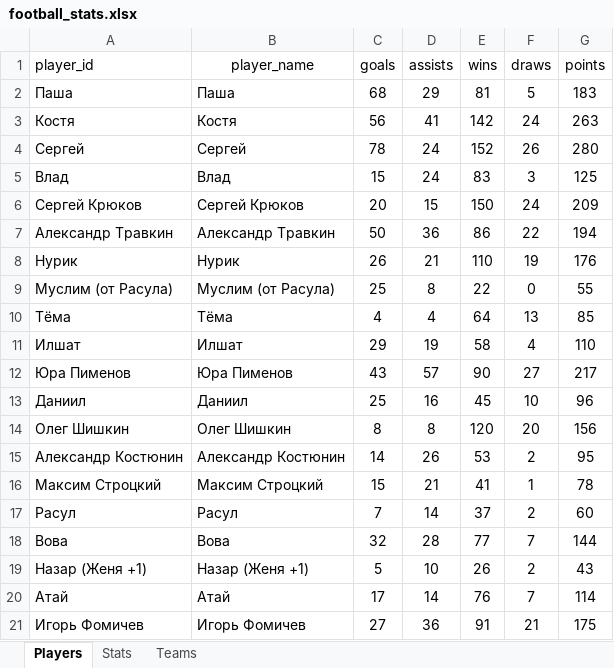
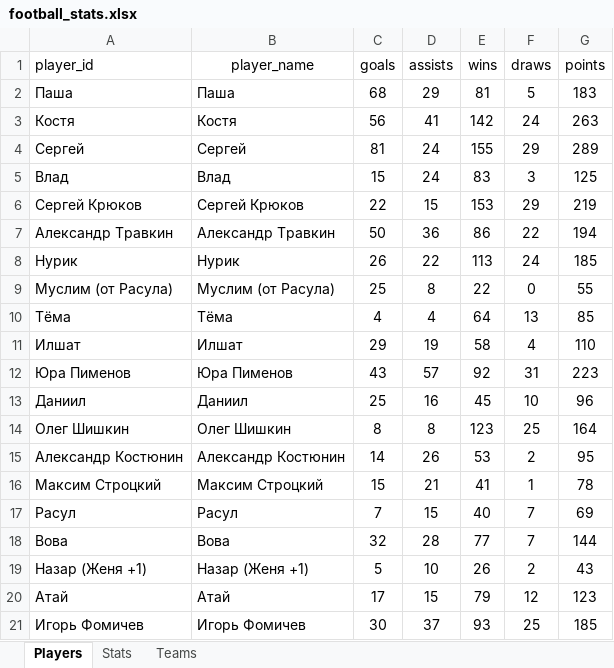
Before and after one commit to Greyusek/football_stats, an Excel workbook: football_stats.xlsx, sheet Players, drawn as a sheet; only a part is shown; values as stored, in another font and other column widths than the file's, no borders; table styles not drawn; the diff covers the shown part only; the diff names each change by its address in the sheet, - before the commit and + after, or states it on an @@ line.

```diff
--- a/football_stats.xlsx (sheet Players)
+++ b/football_stats.xlsx (sheet Players)
-C4 (goals): 78
+C4 (goals): 81
-E4 (wins): 152
+E4 (wins): 155
-F4 (draws): 26
+F4 (draws): 29
-G4 (points): 280
+G4 (points): 289
-C6 (goals): 20
+C6 (goals): 22
-E6 (wins): 150
+E6 (wins): 153
-F6 (draws): 24
+F6 (draws): 29
-G6 (points): 209
+G6 (points): 219
-D8 (assists): 21
+D8 (assists): 22
-E8 (wins): 110
+E8 (wins): 113
-F8 (draws): 19
+F8 (draws): 24
-G8 (points): 176
+G8 (points): 185
-E12 (wins): 90
+E12 (wins): 92
-F12 (draws): 27
+F12 (draws): 31
-G12 (points): 217
+G12 (points): 223
-E14 (wins): 120
+E14 (wins): 123
-F14 (draws): 20
+F14 (draws): 25
-G14 (points): 156
+G14 (points): 164
-D17 (assists): 14
+D17 (assists): 15
-E17 (wins): 37
+E17 (wins): 40
-F17 (draws): 2
+F17 (draws): 7
-G17 (points): 60
+G17 (points): 69
-D20 (assists): 14
+D20 (assists): 15
-E20 (wins): 76
+E20 (wins): 79
-F20 (draws): 7
+F20 (draws): 12
-G20 (points): 114
+G20 (points): 123
-C21 (goals): 27
+C21 (goals): 30
-D21 (assists): 36
+D21 (assists): 37
-E21 (wins): 91
+E21 (wins): 93
-F21 (draws): 21
+F21 (draws): 25
-G21 (points): 175
+G21 (points): 185
```
Also changed, not shown: 3 added rows and 54 edited cells elsewhere in this sheet, sheet Stats, sheet Teams, 3 other files.
